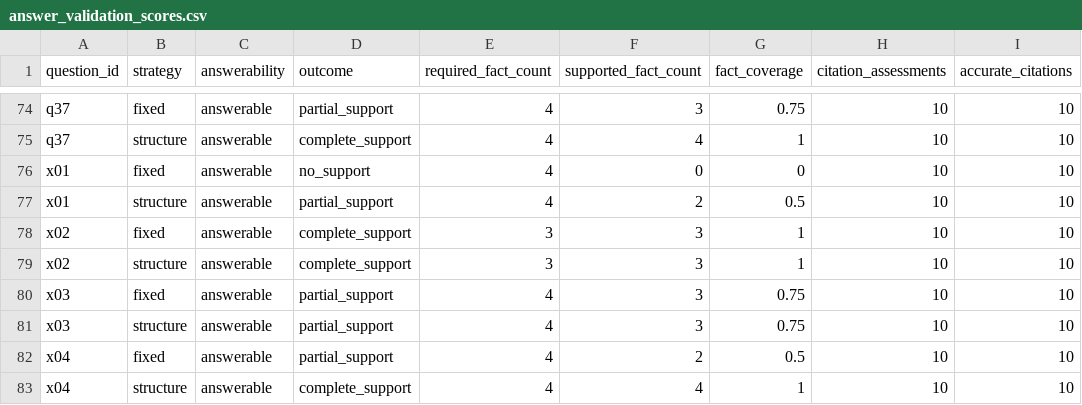
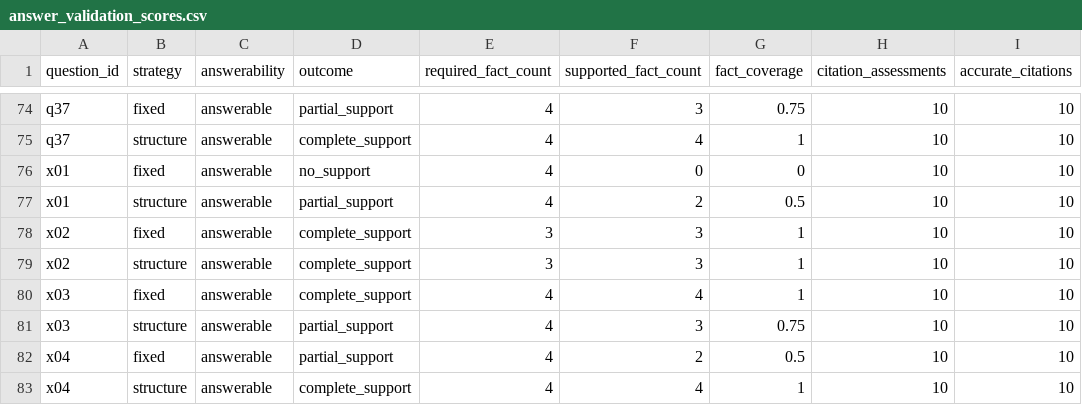
Before and after one commit to Aloy17/Policy-Lens, a CSV file: eval/task3/answer_validation_scores.csv, drawn as a sheet; only a part is shown, gaps mark what is left out; the diff names each change by its address in the sheet, - before the commit and + after, or states it on an @@ line.

Commit message:
Refresh scores after x03 source reconciliation

```diff
--- a/eval/task3/answer_validation_scores.csv
+++ b/eval/task3/answer_validation_scores.csv
-D80 (outcome): partial_support
+D80 (outcome): complete_support
-F80 (supported_fact_count): 3
+F80 (supported_fact_count): 4
-G80 (fact_coverage): 0.75
+G80 (fact_coverage): 1
```
